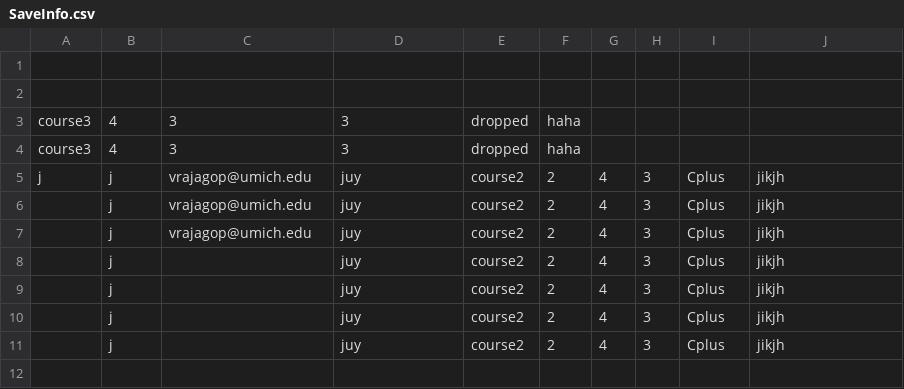
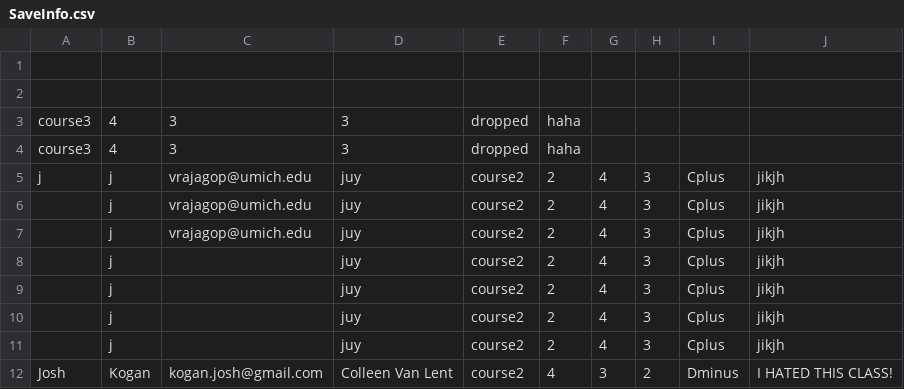
Before and after one commit to lareeves/SI206Group, a CSV file: SaveInfo.csv, drawn as a sheet; the diff names each change by its address in the sheet, - before the commit and + after, or states it on an @@ line.

```diff
--- a/SaveInfo.csv
+++ b/SaveInfo.csv
+row 12: Josh | Kogan | kogan.josh@gmail.com | Colleen Van Lent | course2 | 4 | 3 | 2 | Dminus | I HATED THIS CLASS!
```
Also changed, not shown: 1 other file.
